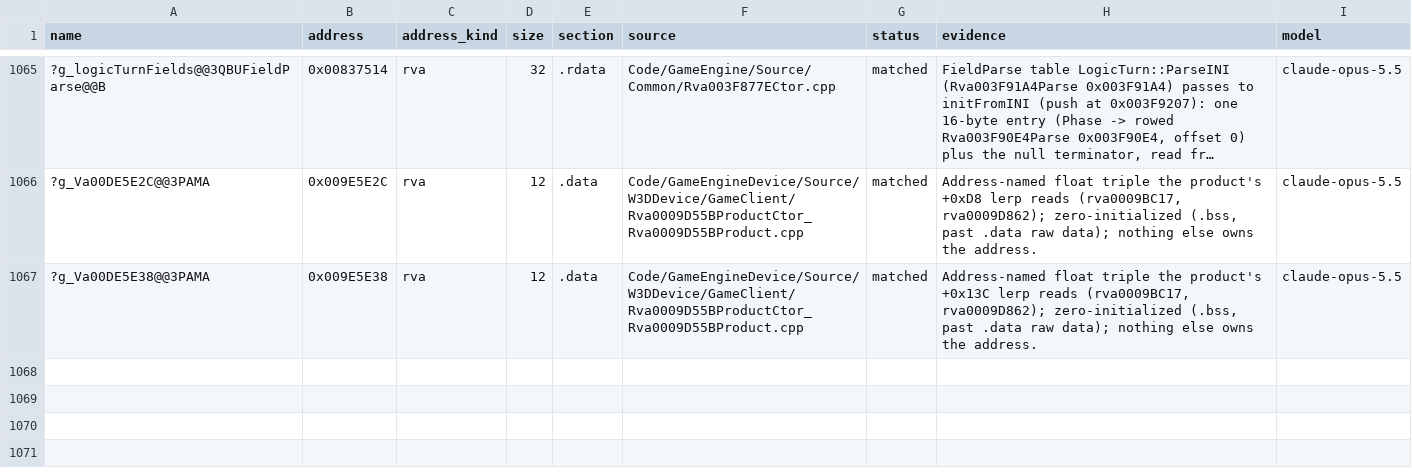
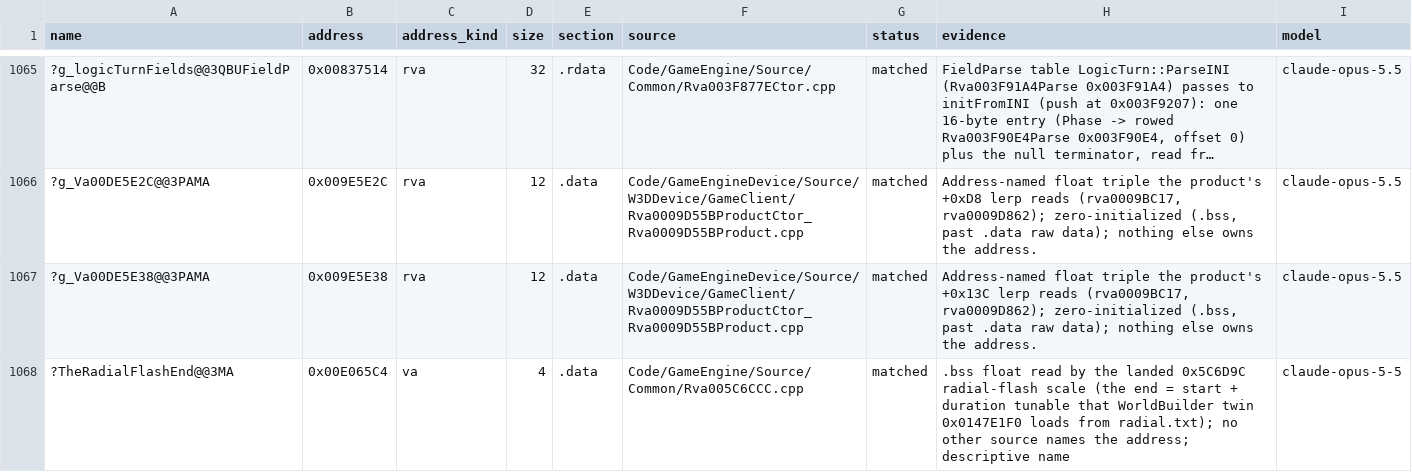
Before and after one commit to Alitryel/Open-BFME-2, a CSV file: reverse/data_rows.csv, drawn as a sheet; only a part is shown, gaps mark what is left out; long unchanged cells end in …; the diff names each change by its address in the sheet, - before the commit and + after, or states it on an @@ line.

```diff
--- a/reverse/data_rows.csv
+++ b/reverse/data_rows.csv
+row 1068: ?TheRadialFlashEnd@@3MA | 0x00E065C4 | va | 4 | .data | Code/GameEngine/Source/Common/Rva005C6CCC.cpp | matched | .bss float read by the landed 0x5C6D9C radial-flash scale (the end = start + duration tunable that WorldBuilder twin 0x0147E1F0 loads from radial.txt); no other source names the address; descriptive name | claude-opus-5-5
```
Also changed, not shown: 1 other file.
